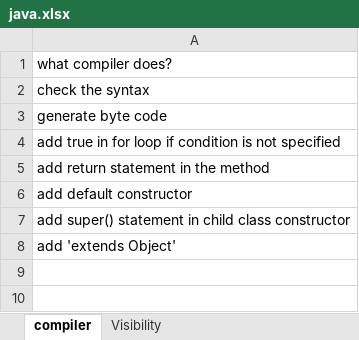
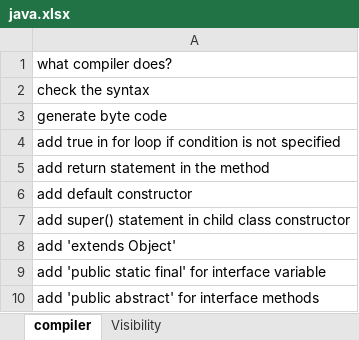
Before and after one commit to AksharaBhanu/B114, an Excel workbook: java.xlsx, sheet compiler, drawn as a sheet; values as stored, in another font and other column widths than the file's, no borders; the diff names each change by its address in the sheet, - before the commit and + after, or states it on an @@ line.

```diff
--- a/java.xlsx (sheet compiler)
+++ b/java.xlsx (sheet compiler)
+row 9: add 'public static final' for interface variable
+row 10: add 'public abstract' for interface methods
```
Also changed, not shown: 23 other files.
